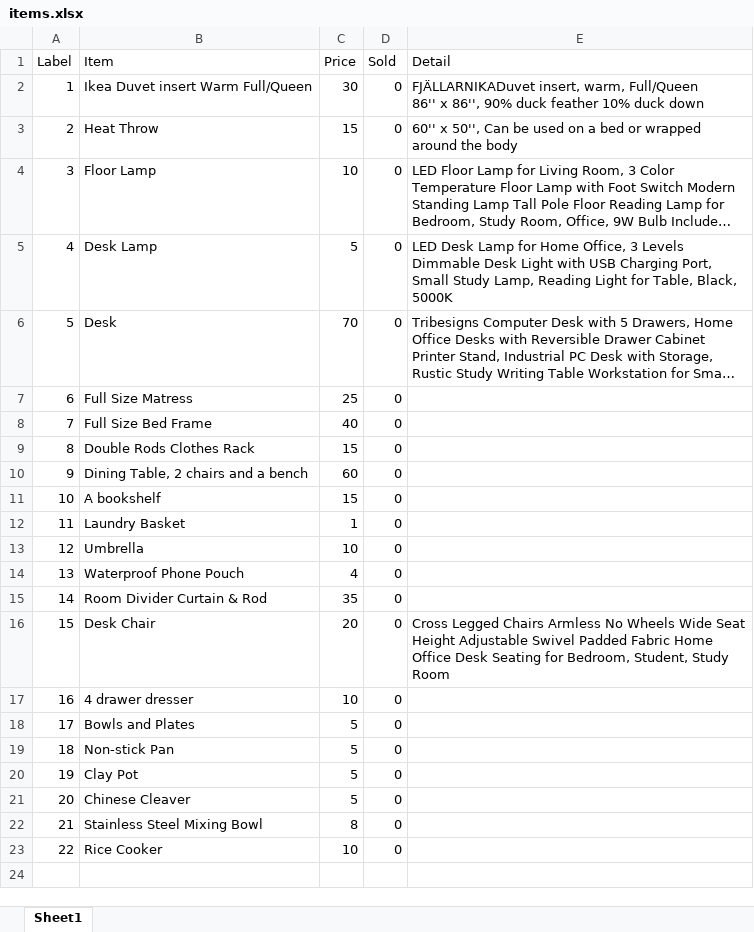
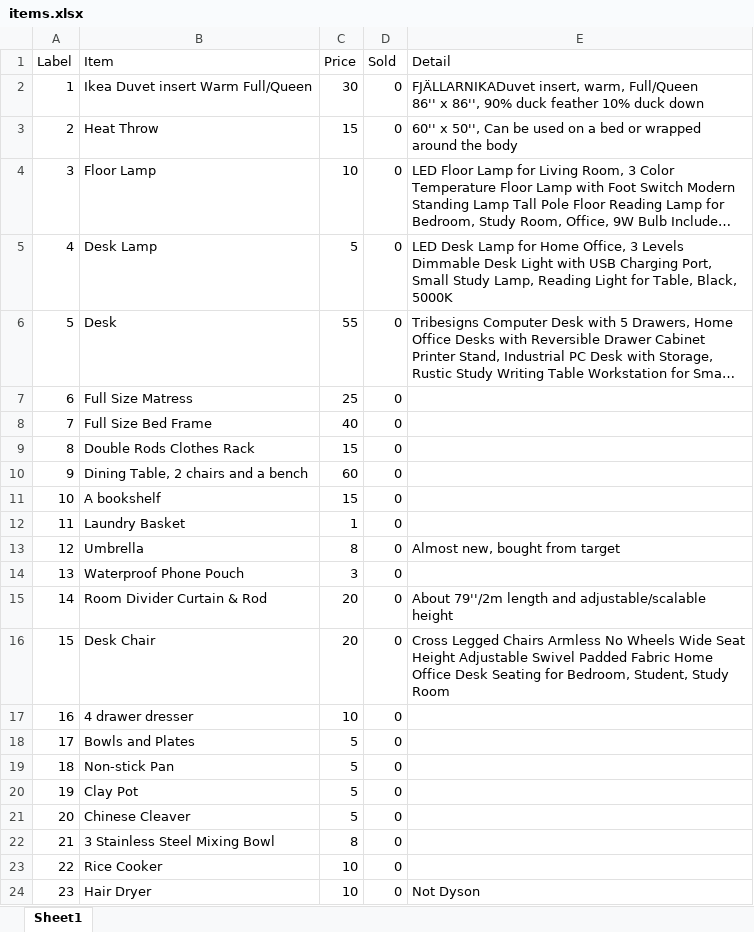
Before and after one commit to WHYeats/moving-sale, an Excel workbook: items/items.xlsx, sheet Sheet1, drawn as a sheet; long unchanged cells end in …; values as stored, in another font and other column widths than the file's, no borders; the diff names each change by its address in the sheet, - before the commit and + after, or states it on an @@ line.

Commit message:
add new photos and update items

```diff
--- a/items/items.xlsx (sheet Sheet1)
+++ b/items/items.xlsx (sheet Sheet1)
-C6 (Price): 70
+C6 (Price): 55
-C13 (Price): 10
+C13 (Price): 8
-E13 (Detail): (empty)
+E13 (Detail): Almost new, bought from target
-C14 (Price): 4
+C14 (Price): 3
-C15 (Price): 35
+C15 (Price): 20
-E15 (Detail): (empty)
+E15 (Detail): About 79''/2m length and adjustable/scalable height
-B22 (Item): Stainless Steel Mixing Bowl
+B22 (Item): 3 Stainless Steel Mixing Bowl
+row 24: 23 | Hair Dryer | 10 | 0 | Not Dyson
```
Also changed, not shown: 7 other files.
